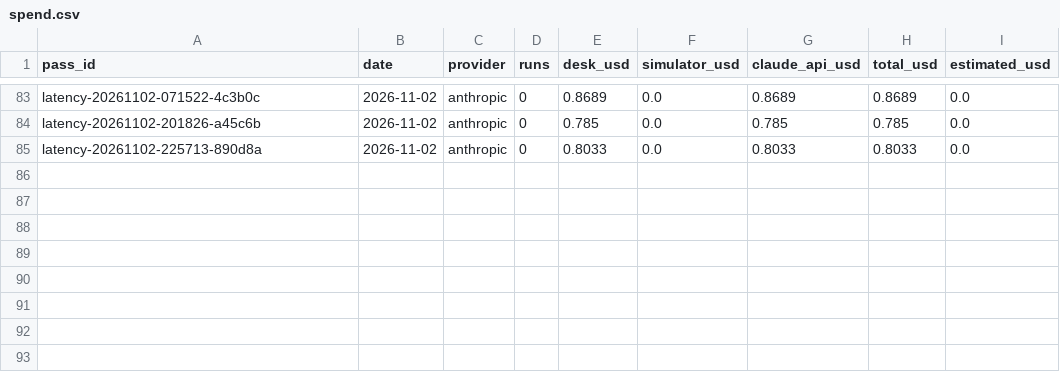
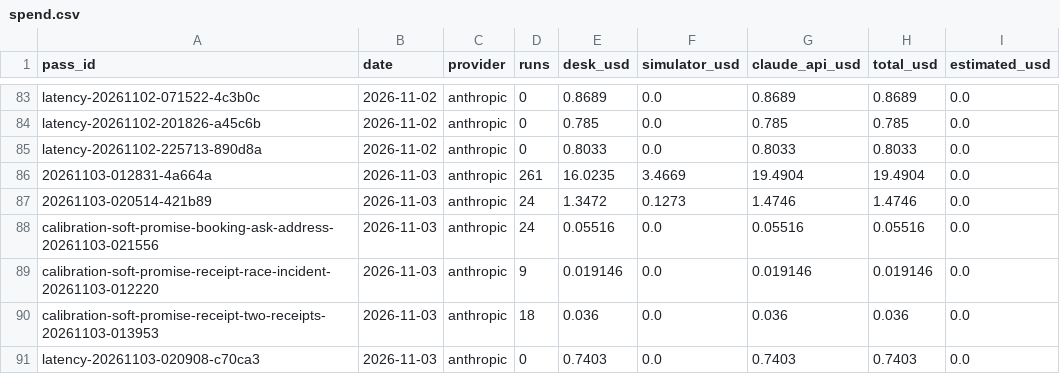
Before and after one commit to gvsi/claude-desk, a CSV file: evals/reports/spend.csv, drawn as a sheet; only a part is shown, gaps mark what is left out.

```diff
--- a/evals/reports/spend.csv
+++ b/evals/reports/spend.csv
@@ -85 +85,7 @@ latency-20261102-201826-a45c6b,2026-11-02,anthropic,0,0.785,0.0,0.785,0.785,0.0
 latency-20261102-225713-890d8a,2026-11-02,anthropic,0,0.8033,0.0,0.8033,0.8033,0.0
+20261103-012831-4a664a,2026-11-03,anthropic,261,16.0235,3.4669,19.4904,19.4904,0.0
+20261103-020514-421b89,2026-11-03,anthropic,24,1.3472,0.1273,1.4746,1.4746,0.0
+calibration-soft-promise-booking-ask-address-20261103-021556,2026-11-03,anthropic,24,0.05516,0.0,0.05516,0.05516,0.0
+calibration-soft-promise-receipt-race-incident-20261103-012220,2026-11-03,anthropic,9,0.019146,0.0,0.019146,0.019146,0.0
+calibration-soft-promise-receipt-two-receipts-20261103-013953,2026-11-03,anthropic,18,0.036,0.0,0.036,0.036,0.0
+latency-20261103-020908-c70ca3,2026-11-03,anthropic,0,0.7403,0.0,0.7403,0.7403,0.0
```
Also changed, not shown: 16 other files.
